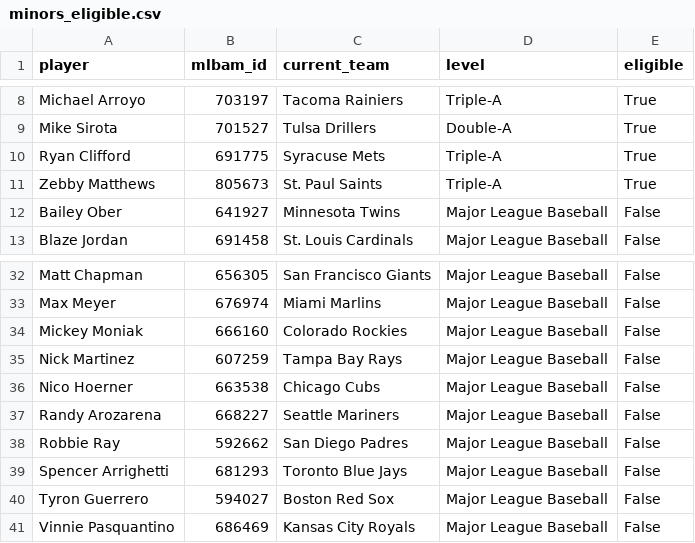
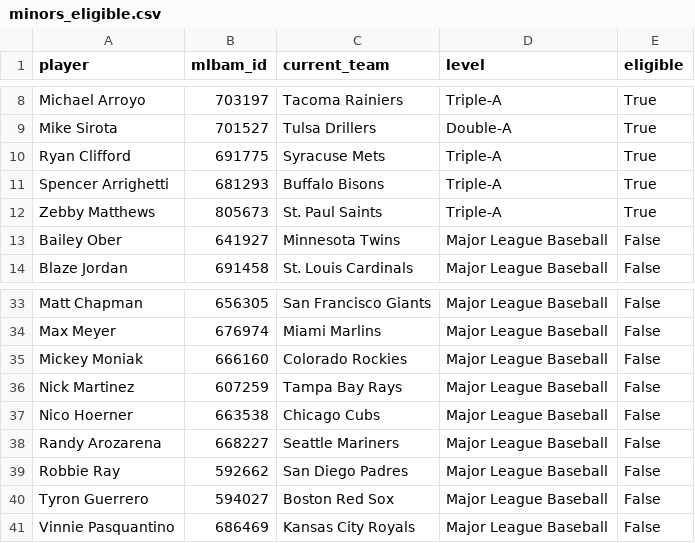
Before and after one commit to TheBigBadYeti/yardcocks-ratings, a CSV file: data/roster/minors_eligible.csv, drawn as a sheet; only a part is shown, gaps mark what is left out; removed rows and columns are numbered as before the commit, all else as after; the diff names each change by its address in the sheet, - before the commit and + after, or states it on an @@ line.

```diff
--- a/data/roster/minors_eligible.csv
+++ b/data/roster/minors_eligible.csv
+row 11: Spencer Arrighetti | 681293 | Buffalo Bisons | Triple-A | True
-row 39: Spencer Arrighetti | 681293 | Toronto Blue Jays | Major League Baseball | False
```
Also changed, not shown: data/injuries/il_status.csv, data/recency/recent_fpg.csv, 2 other files.
